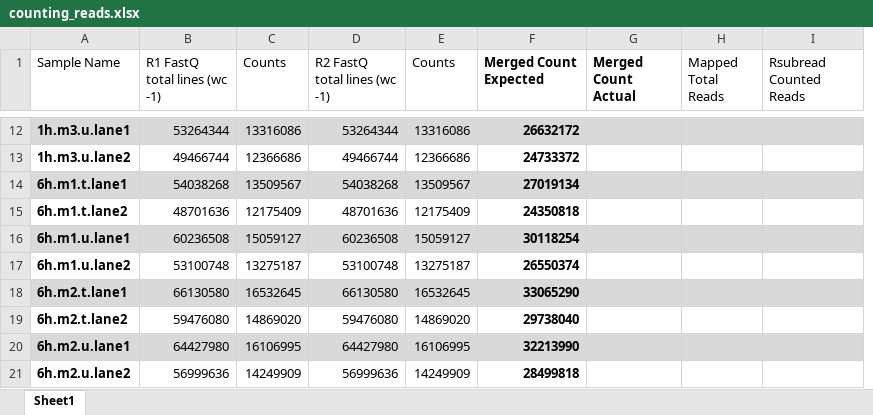
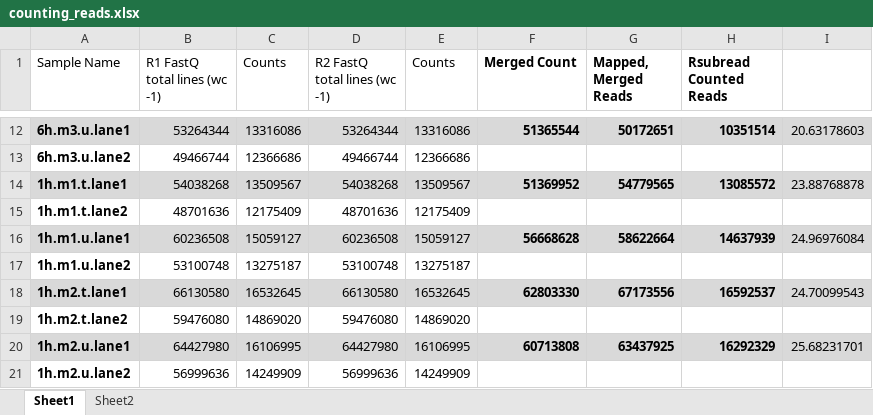
Before and after one commit to tylerakonom/Lowry-Hexadecenoic, an Excel workbook: counting_reads.xlsx, sheet Sheet1, drawn as a sheet; only a part is shown, gaps mark what is left out; values as stored, in another font and other column widths than the file's, no borders; removed rows and columns are numbered as before the commit, all else as after; the diff covers the shown part only; the diff names each change by its address in the sheet, - before the commit and + after, or states it on an @@ line.

```diff
--- a/counting_reads.xlsx (sheet Sheet1)
+++ b/counting_reads.xlsx (sheet Sheet1)
+sheet tab: Sheet2
-column H (Mapped Total Reads), empty
+column I, rows 12-20: 20.63178603 |  | 23.88768878 |  | 24.96976084 |  | 24.70099543 |  | 25.68231701
-F1: Merged Count Expected
+F1: Merged Count
-G1: Merged Count Actual
+G1: Mapped, Merged Reads
-H1 bold: off
+H1 bold: on
-A12 (Sample Name): 1h.m3.u.lane1
+A12 (Sample Name): 6h.m3.u.lane1
-F12 (Merged Count): 26632172
+F12 (Merged Count): 51365544
-G12 (Mapped, Merged Reads): (empty)
+G12 (Mapped, Merged Reads): 50172651
-H12 (Rsubread Counted Reads): (empty)
+H12 (Rsubread Counted Reads): 10351514
-A13 (Sample Name): 1h.m3.u.lane2
+A13 (Sample Name): 6h.m3.u.lane2
-F13 (Merged Count): 24733372
+F13 (Merged Count): (empty)
-A14 (Sample Name): 6h.m1.t.lane1
+A14 (Sample Name): 1h.m1.t.lane1
-F14 (Merged Count): 27019134
+F14 (Merged Count): 51369952
-G14 (Mapped, Merged Reads): (empty)
+G14 (Mapped, Merged Reads): 54779565
-H14 (Rsubread Counted Reads): (empty)
+H14 (Rsubread Counted Reads): 13085572
-A15 (Sample Name): 6h.m1.t.lane2
+A15 (Sample Name): 1h.m1.t.lane2
-F15 (Merged Count): 24350818
+F15 (Merged Count): (empty)
-A16 (Sample Name): 6h.m1.u.lane1
+A16 (Sample Name): 1h.m1.u.lane1
-F16 (Merged Count): 30118254
+F16 (Merged Count): 56668628
-G16 (Mapped, Merged Reads): (empty)
+G16 (Mapped, Merged Reads): 58622664
-H16 (Rsubread Counted Reads): (empty)
+H16 (Rsubread Counted Reads): 14637939
-A17 (Sample Name): 6h.m1.u.lane2
+A17 (Sample Name): 1h.m1.u.lane2
-F17 (Merged Count): 26550374
+F17 (Merged Count): (empty)
-A18 (Sample Name): 6h.m2.t.lane1
+A18 (Sample Name): 1h.m2.t.lane1
-F18 (Merged Count): 33065290
+F18 (Merged Count): 62803330
-G18 (Mapped, Merged Reads): (empty)
+G18 (Mapped, Merged Reads): 67173556
-H18 (Rsubread Counted Reads): (empty)
+H18 (Rsubread Counted Reads): 16592537
-A19 (Sample Name): 6h.m2.t.lane2
+A19 (Sample Name): 1h.m2.t.lane2
-F19 (Merged Count): 29738040
+F19 (Merged Count): (empty)
-A20 (Sample Name): 6h.m2.u.lane1
+A20 (Sample Name): 1h.m2.u.lane1
-F20 (Merged Count): 32213990
+F20 (Merged Count): 60713808
-G20 (Mapped, Merged Reads): (empty)
+G20 (Mapped, Merged Reads): 63437925
-H20 (Rsubread Counted Reads): (empty)
+H20 (Rsubread Counted Reads): 16292329
-A21 (Sample Name): 6h.m2.u.lane2
+A21 (Sample Name): 1h.m2.u.lane2
-F21 (Merged Count): 28499818
+F21 (Merged Count): (empty)
```
Also changed, not shown: 42 edited cells elsewhere in this sheet, 2 other files.
